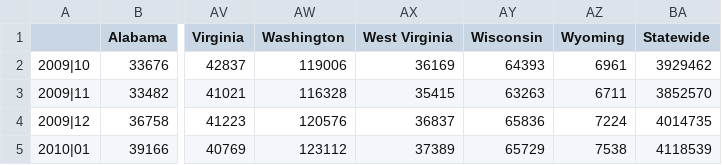
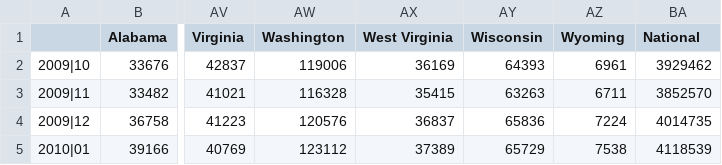
Before and after one commit to loghlr/DashTest1, a CSV file: incare_plcdaysmon_Family.csv, drawn as a sheet; only a part is shown, gaps mark what is left out; the diff names each change by its address in the sheet, - before the commit and + after, or states it on an @@ line.

Commit message:
Update incare_plcdaysmon_Family.csv

```diff
--- a/incare_plcdaysmon_Family.csv
+++ b/incare_plcdaysmon_Family.csv
-BA1: Statewide
+BA1: National
```
